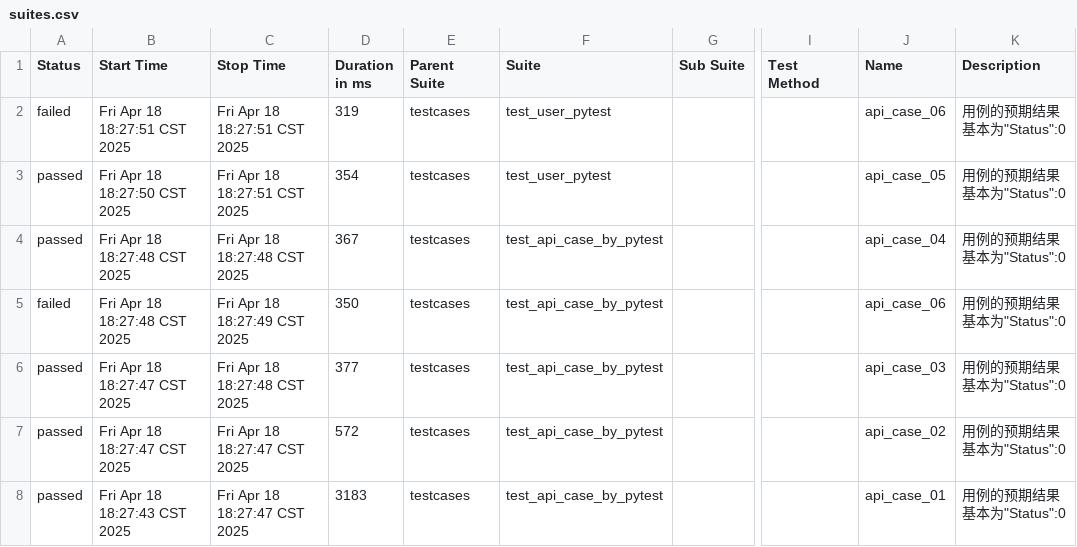
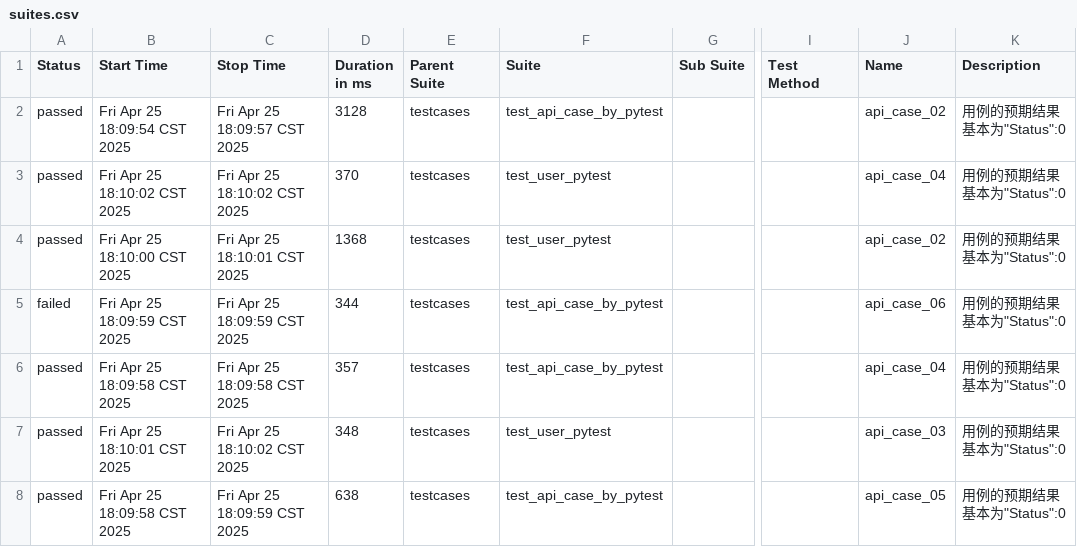
Before and after one commit to Candylele/YeeAPI, a CSV file: pytest_report/html_report/data/suites.csv, drawn as a sheet; only a part is shown, gaps mark what is left out; the diff covers the shown part only; the diff names each change by its address in the sheet, - before the commit and + after, or states it on an @@ line.

```diff
--- a/pytest_report/html_report/data/suites.csv
+++ b/pytest_report/html_report/data/suites.csv
-A2 (Status): failed
+A2 (Status): passed
-B2 (Start Time): Fri Apr 18 18:27:51 CST 2025
+B2 (Start Time): Fri Apr 25 18:09:54 CST 2025
-C2 (Stop Time): Fri Apr 18 18:27:51 CST 2025
+C2 (Stop Time): Fri Apr 25 18:09:57 CST 2025
-D2 (Duration in ms): 319
+D2 (Duration in ms): 3128
-F2 (Suite): test_user_pytest
+F2 (Suite): test_api_case_by_pytest
-J2 (Name): api_case_06
+J2 (Name): api_case_02
-B3 (Start Time): Fri Apr 18 18:27:50 CST 2025
+B3 (Start Time): Fri Apr 25 18:10:02 CST 2025
-C3 (Stop Time): Fri Apr 18 18:27:51 CST 2025
+C3 (Stop Time): Fri Apr 25 18:10:02 CST 2025
-D3 (Duration in ms): 354
+D3 (Duration in ms): 370
-J3 (Name): api_case_05
+J3 (Name): api_case_04
-B4 (Start Time): Fri Apr 18 18:27:48 CST 2025
+B4 (Start Time): Fri Apr 25 18:10:00 CST 2025
-C4 (Stop Time): Fri Apr 18 18:27:48 CST 2025
+C4 (Stop Time): Fri Apr 25 18:10:01 CST 2025
-D4 (Duration in ms): 367
+D4 (Duration in ms): 1368
-F4 (Suite): test_api_case_by_pytest
+F4 (Suite): test_user_pytest
-J4 (Name): api_case_04
+J4 (Name): api_case_02
-B5 (Start Time): Fri Apr 18 18:27:48 CST 2025
+B5 (Start Time): Fri Apr 25 18:09:59 CST 2025
-C5 (Stop Time): Fri Apr 18 18:27:49 CST 2025
+C5 (Stop Time): Fri Apr 25 18:09:59 CST 2025
-D5 (Duration in ms): 350
+D5 (Duration in ms): 344
-B6 (Start Time): Fri Apr 18 18:27:47 CST 2025
+B6 (Start Time): Fri Apr 25 18:09:58 CST 2025
-C6 (Stop Time): Fri Apr 18 18:27:48 CST 2025
+C6 (Stop Time): Fri Apr 25 18:09:58 CST 2025
-D6 (Duration in ms): 377
+D6 (Duration in ms): 357
-J6 (Name): api_case_03
+J6 (Name): api_case_04
-B7 (Start Time): Fri Apr 18 18:27:47 CST 2025
+B7 (Start Time): Fri Apr 25 18:10:01 CST 2025
-C7 (Stop Time): Fri Apr 18 18:27:47 CST 2025
+C7 (Stop Time): Fri Apr 25 18:10:02 CST 2025
-D7 (Duration in ms): 572
+D7 (Duration in ms): 348
-F7 (Suite): test_api_case_by_pytest
+F7 (Suite): test_user_pytest
-J7 (Name): api_case_02
+J7 (Name): api_case_03
-B8 (Start Time): Fri Apr 18 18:27:43 CST 2025
+B8 (Start Time): Fri Apr 25 18:09:58 CST 2025
-C8 (Stop Time): Fri Apr 18 18:27:47 CST 2025
+C8 (Stop Time): Fri Apr 25 18:09:59 CST 2025
-D8 (Duration in ms): 3183
+D8 (Duration in ms): 638
-J8 (Name): api_case_01
+J8 (Name): api_case_05
```
Also changed, not shown: 1 added row, 1 removed row and 16 edited cells elsewhere in this file, pytest_report/html_report/data/behaviors.csv, 23 other files.
